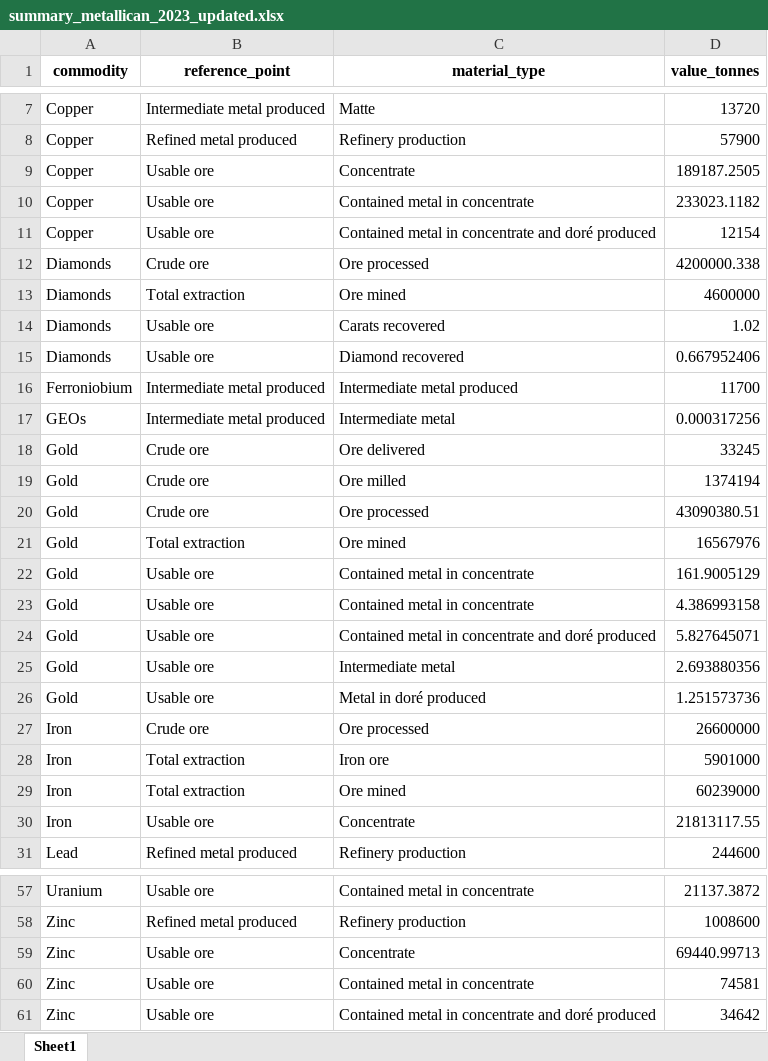
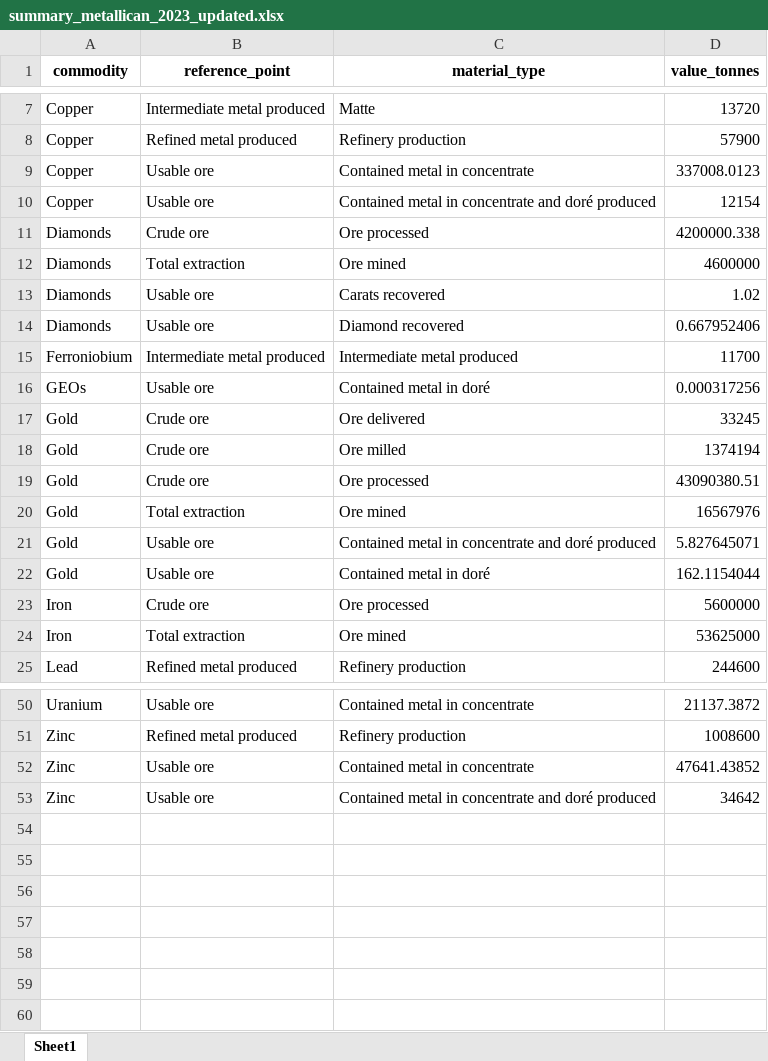
Before and after one commit to marpellan/metallican_db, an Excel workbook: results/technical_validation/summary_metallican_2023_updated.xlsx, sheet Sheet1, drawn as a sheet; only a part is shown, gaps mark what is left out; values as stored, in another font and other column widths than the file's, no borders; removed rows and columns are numbered as before the commit, all else as after; the diff covers the shown part only; the diff names each change by its address in the sheet, - before the commit and + after, or states it on an @@ line.

```diff
--- a/results/technical_validation/summary_metallican_2023_updated.xlsx (sheet Sheet1)
+++ b/results/technical_validation/summary_metallican_2023_updated.xlsx (sheet Sheet1)
-row 9: Copper | Usable ore | Concentrate | 189187.2505
-D9 (value_tonnes): 233023.1182
+D9 (value_tonnes): 337008.0123
-B16 (reference_point): Intermediate metal produced
+B16 (reference_point): Usable ore
-C16 (material_type): Intermediate metal
+C16 (material_type): Contained metal in doré
-row 22: Gold | Usable ore | Contained metal in concentrate | 161.9005129
-row 23: Gold | Usable ore | Contained metal in concentrate | 4.386993158
-row 25: Gold | Usable ore | Intermediate metal | 2.693880356
-C22 (material_type): Metal in doré produced
+C22 (material_type): Contained metal in doré
-D22 (value_tonnes): 1.251573736
+D22 (value_tonnes): 162.1154044
-D23 (value_tonnes): 26600000
+D23 (value_tonnes): 5600000
-row 28: Iron | Total extraction | Iron ore | 5901000
-D24 (value_tonnes): 60239000
+D24 (value_tonnes): 53625000
-row 30: Iron | Usable ore | Concentrate | 21813117.55
-row 59: Zinc | Usable ore | Concentrate | 69440.99713
-D52 (value_tonnes): 74581
+D52 (value_tonnes): 47641.43852
```
Also changed, not shown: 2 added rows, 3 removed rows and 6 edited cells elsewhere in this sheet, data/Tables/extracted_data.xlsx, results/technical_validation/df_comparison_metallican_nrcan_updated.xlsx, 23 other files.
